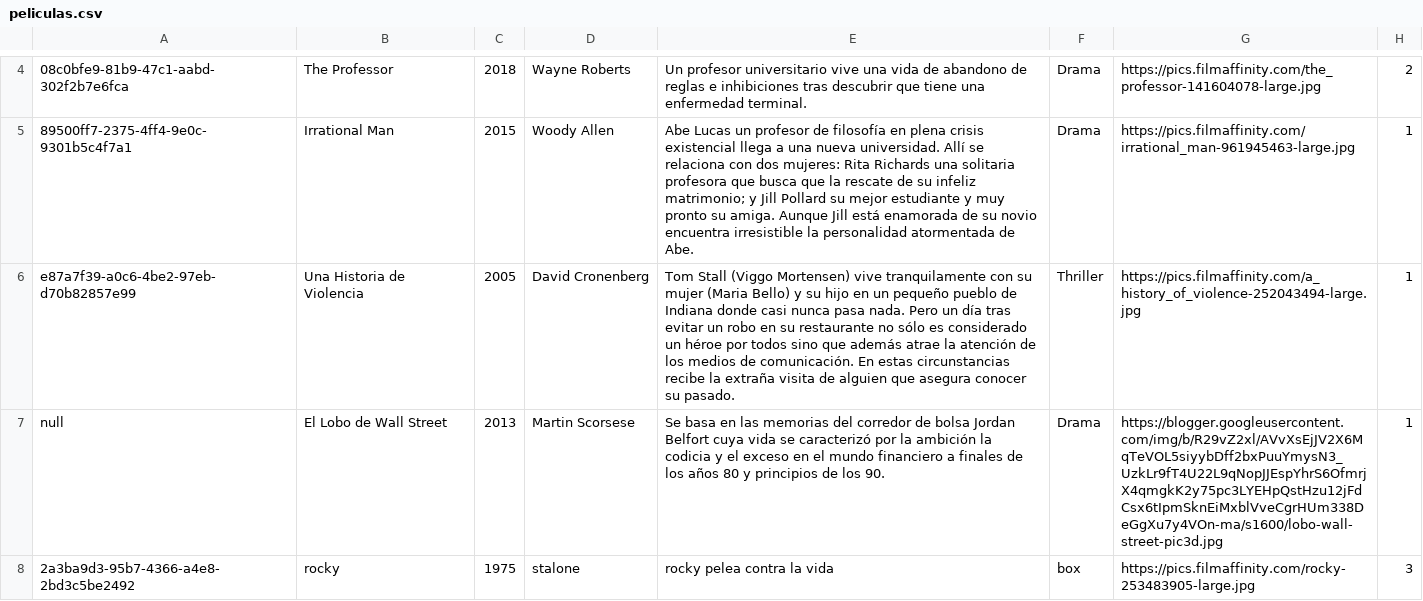
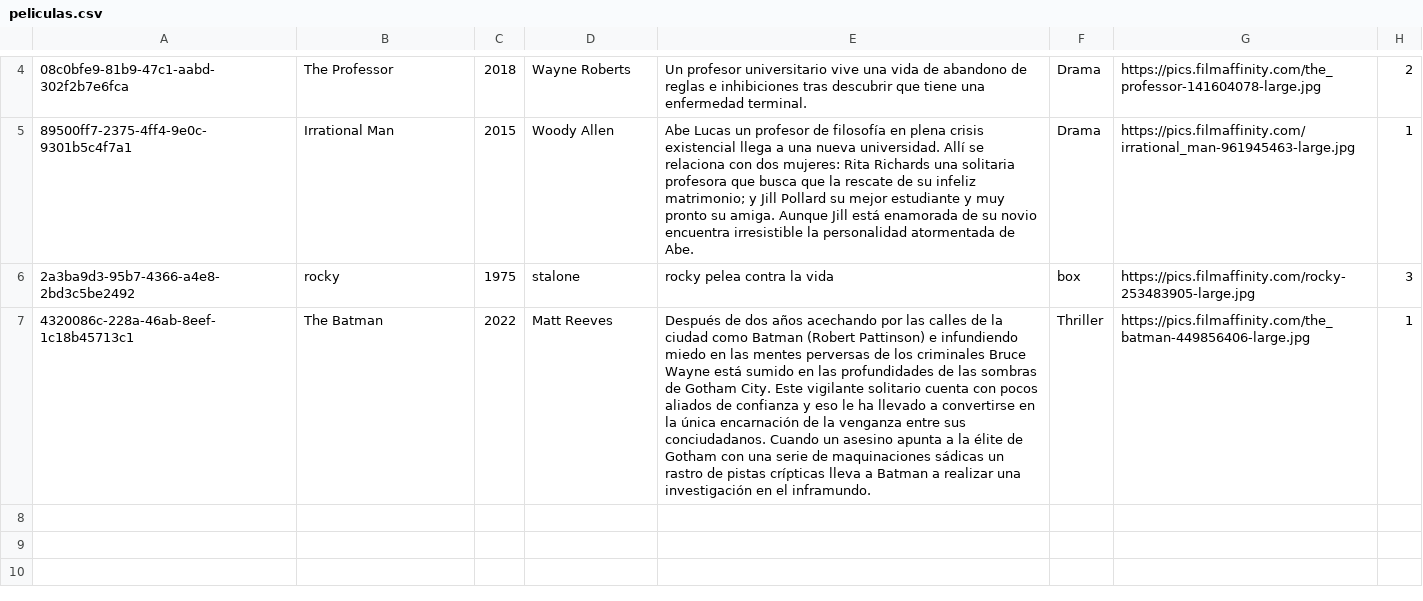
Before and after one commit to rofaba/swingjava, a CSV file: Data/peliculas.csv, drawn as a sheet; only a part is shown, gaps mark what is left out; removed rows and columns are numbered as before the commit, all else as after; the diff names each change by its address in the sheet, - before the commit and + after, or states it on an @@ line.

```diff
--- a/Data/peliculas.csv
+++ b/Data/peliculas.csv
-row 6: e87a7f39-a0c6-4be2-97eb-d70b82857e99 | Una Historia de Violencia | 2005 | David Cronenberg | Tom Stall (Viggo Mortensen) vive tranquilamente con su mujer (Maria Bello) y su hijo en un pequeño pueblo de Indiana donde casi nunca pasa nada. Pero un día tras evitar un robo en su restaurante no sólo es considerado un héroe por todos sino que además atrae la atención de los medios de comunicación. En estas circunstancias recibe la extraña visita de alguien que asegura conocer su pasado. | Thriller | https://pics.filmaffinity.com/a_history_of_violence-252043494-large.jpg | 1
-row 7: null | El Lobo de Wall Street | 2013 | Martin Scorsese | Se basa en las memorias del corredor de bolsa Jordan Belfort cuya vida se caracterizó por la ambición la codicia y el exceso en el mundo financiero a finales de los años 80 y principios de los 90. | Drama | https://blogger.googleusercontent.com/img/b/R29vZ2xl/AVvXsEjJV2X6MqTeVOL5siyybDff2bxPuuYmysN3_UzkLr9fT4U22L9qNopJJEspYhrS6OfmrjX4qmgkK2y75pc3LYEHpQstHzu12jFdCsx6tIpmSknEiMxblVveCgrHUm338DeGgXu7y4VOn-ma/s1600/lobo-wall-street-pic3d.jpg | 1
+row 7: 4320086c-228a-46ab-8eef-1c18b45713c1 | The Batman | 2022 | Matt Reeves | Después de dos años acechando por las calles de la ciudad como Batman (Robert Pattinson) e infundiendo miedo en las mentes perversas de los criminales Bruce Wayne está sumido en las profundidades de las sombras de Gotham City. Este vigilante solitario cuenta con pocos aliados de confianza y eso le ha llevado a convertirse en la única encarnación de la venganza entre sus conciudadanos. Cuando un asesino apunta a la élite de Gotham con una serie de maquinaciones sádicas un rastro de pistas crípticas lleva a Batman a realizar una investigación en el inframundo. | Thriller | https://pics.filmaffinity.com/the_batman-449856406-large.jpg | 1
```
Also changed, not shown: 2 other files.
